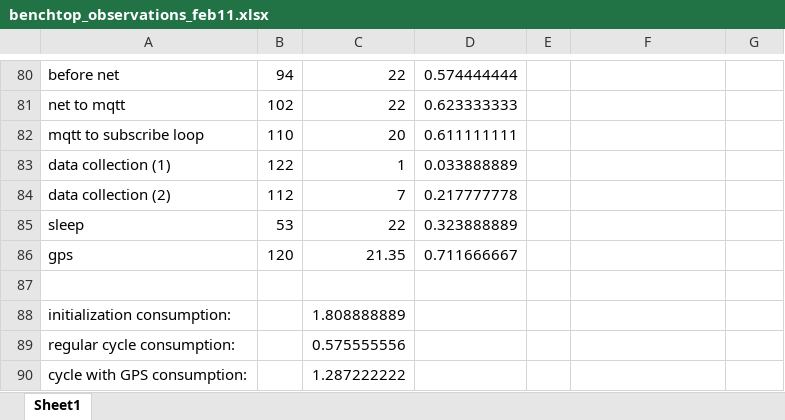
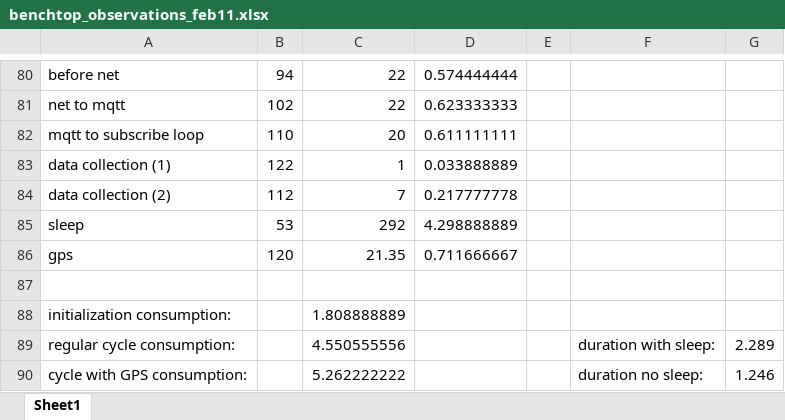
Before and after one commit to smitty444/IoT-Cellular-Dam-Water-Level-Sensor, an Excel workbook: characteristic data/power data/benchtop_observations_feb11.xlsx, sheet Sheet1, drawn as a sheet; only a part is shown, gaps mark what is left out; values as stored, in another font and other column widths than the file's, no borders; charts and pictures not drawn; removed rows and columns are numbered as before the commit, all else as after; the diff names each change by its address in the sheet, - before the commit and + after, or states it on an @@ line.

Commit message:
create 5 min cycle pie charts

```diff
--- a/characteristic data/power data/benchtop_observations_feb11.xlsx (sheet Sheet1)
+++ b/characteristic data/power data/benchtop_observations_feb11.xlsx (sheet Sheet1)
-C85: 22
+C85: 292
-D85: 0.323888889
+D85: 4.298888889
-row 89: regular cycle consumption: |  | 0.575555556
-row 90: cycle with GPS consumption: |  | 1.287222222
+row 89: regular cycle consumption: |  | 4.550555556 |  |  | duration with sleep: | 2.289
+row 90: cycle with GPS consumption: |  | 5.262222222 |  |  | duration no sleep: | 1.246
```
Also changed, not shown: charts or pictures.
